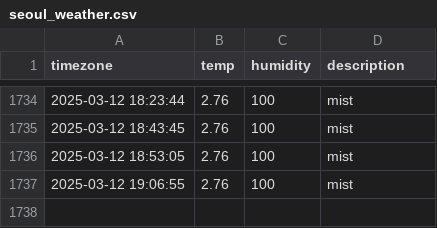
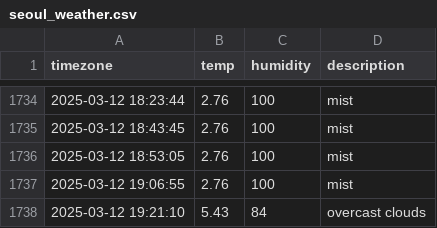
Before and after one commit to SuHyun63/seoul-weather, a CSV file: seoul_weather.csv, drawn as a sheet; only a part is shown, gaps mark what is left out.

```diff
--- a/seoul_weather.csv
+++ b/seoul_weather.csv
@@ -1737 +1737,2 @@ timezone,temp,humidity,description
 2025-03-12 19:06:55,2.76,100,mist
+2025-03-12 19:21:10,5.43,84,overcast clouds
```
